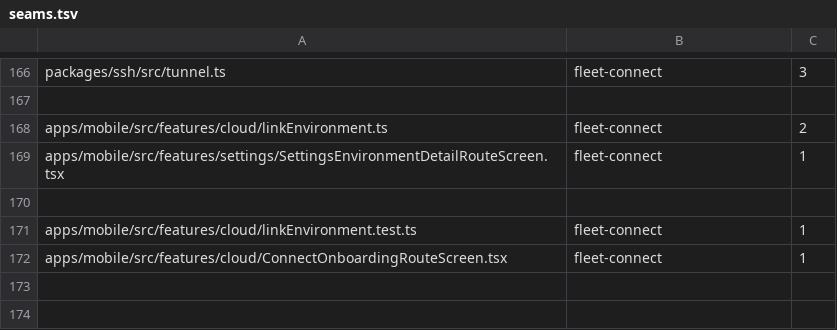
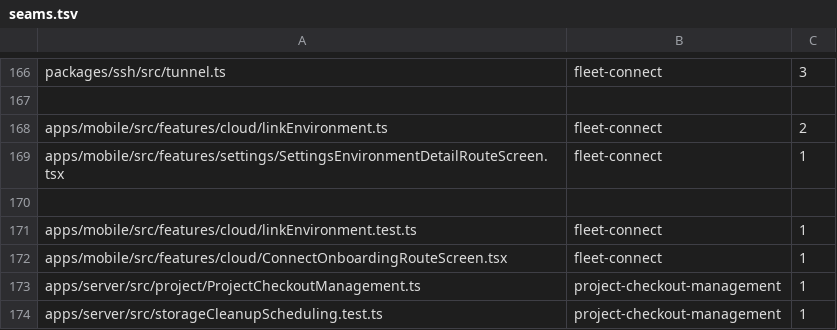
Before and after one commit to kylebegeman/loom, a TSV file: docs/fork/seams.tsv, drawn as a sheet; only a part is shown, gaps mark what is left out.

Commit message:
feat(server): safely adopt existing project checkouts and retain project policies

```diff
--- a/docs/fork/seams.tsv
+++ b/docs/fork/seams.tsv
@@ -172 +172,3 @@ apps/mobile/src/features/cloud/linkEnvironment.test.ts	fleet-connect	1
 apps/mobile/src/features/cloud/ConnectOnboardingRouteScreen.tsx	fleet-connect	1
+apps/server/src/project/ProjectCheckoutManagement.ts	project-checkout-management	1
+apps/server/src/storageCleanupScheduling.test.ts	project-checkout-management	1
```
Also changed, not shown: 26 other files.
